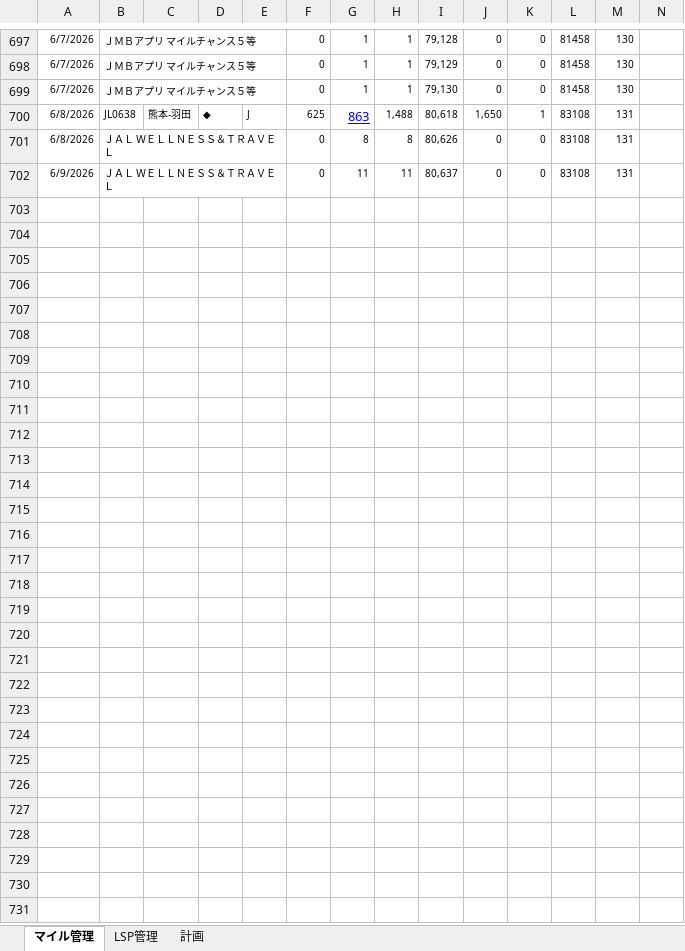
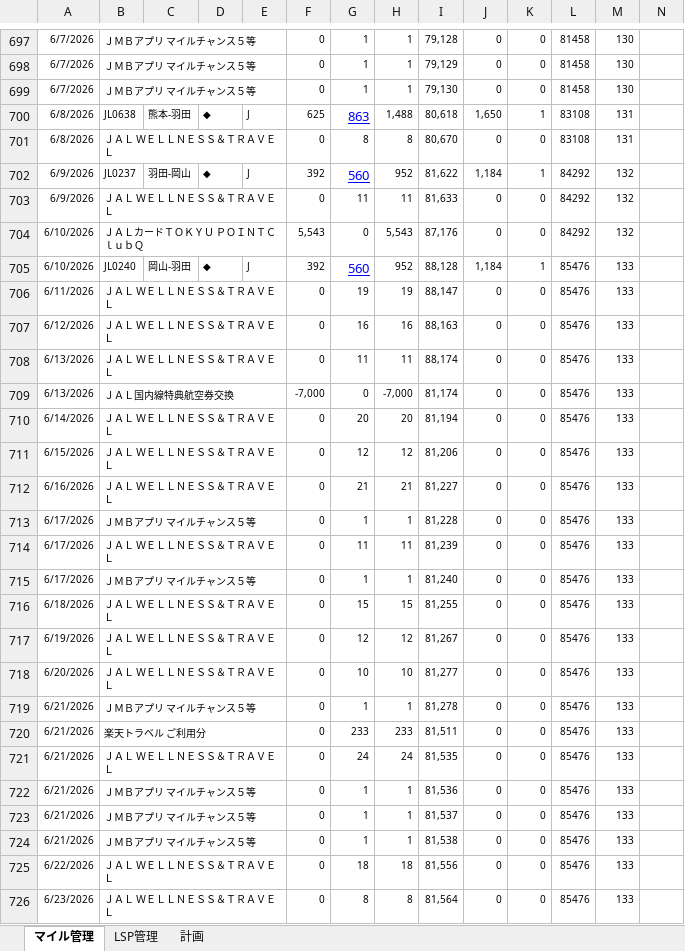
Before and after one commit to mineo1178/jal-status-viewer, an Excel workbook: data/20251229_LSP管理.xlsx, sheet マイル管理, drawn as a sheet; only a part is shown, gaps mark what is left out; values as stored, in another font and other column widths than the file's, no borders; charts and pictures not drawn; addresses are those after the commit; rows hold the shown columns only; the diff covers the shown part only; the diff names each change by its address in the sheet, - before the commit and + after, or states it on an @@ line.

Commit message:
Update LSP management spreadsheet

```diff
--- a/data/20251229_LSP管理.xlsx (sheet マイル管理)
+++ b/data/20251229_LSP管理.xlsx (sheet マイル管理)
-I701: 80,626
+I701: 80,670
+row 702: 6/9/2026 | JL0237 | 羽田-岡山 | ◆ | J | 392 | 560 | 952 | 81,622 | 1,184 | 1 | 84292 | 132
-I703: 80,637
+I703: 81,633
-L703: 83108
+L703: 84292
-M703: 131
+M703: 132
+row 704: 6/10/2026 | ＪＡＬカードＴＯＫＹＵ ＰＯＩＮＴＣｌｕｂＱ |  |  |  | 5,543 | 0 | 5,543 | 87,176 | 0 | 0 | 84292 | 132
+row 705: 6/10/2026 | JL0240 | 岡山-羽田 | ◆ | J | 392 | 560 | 952 | 88,128 | 1,184 | 1 | 85476 | 133
+row 706: 6/11/2026 | ＪＡＬ ＷＥＬＬＮＥＳＳ＆ＴＲＡＶＥＬ |  |  |  | 0 | 19 | 19 | 88,147 | 0 | 0 | 85476 | 133
+row 707: 6/12/2026 | ＪＡＬ ＷＥＬＬＮＥＳＳ＆ＴＲＡＶＥＬ |  |  |  | 0 | 16 | 16 | 88,163 | 0 | 0 | 85476 | 133
+row 708: 6/13/2026 | ＪＡＬ ＷＥＬＬＮＥＳＳ＆ＴＲＡＶＥＬ |  |  |  | 0 | 11 | 11 | 88,174 | 0 | 0 | 85476 | 133
+row 709: 6/13/2026 | ＪＡＬ国内線特典航空券交換 |  |  |  | -7,000 | 0 | -7,000 | 81,174 | 0 | 0 | 85476 | 133
+row 710: 6/14/2026 | ＪＡＬ ＷＥＬＬＮＥＳＳ＆ＴＲＡＶＥＬ |  |  |  | 0 | 20 | 20 | 81,194 | 0 | 0 | 85476 | 133
+row 711: 6/15/2026 | ＪＡＬ ＷＥＬＬＮＥＳＳ＆ＴＲＡＶＥＬ |  |  |  | 0 | 12 | 12 | 81,206 | 0 | 0 | 85476 | 133
+row 712: 6/16/2026 | ＪＡＬ ＷＥＬＬＮＥＳＳ＆ＴＲＡＶＥＬ |  |  |  | 0 | 21 | 21 | 81,227 | 0 | 0 | 85476 | 133
+row 713: 6/17/2026 | ＪＭＢアプリ マイルチャンス５等 |  |  |  | 0 | 1 | 1 | 81,228 | 0 | 0 | 85476 | 133
+row 714: 6/17/2026 | ＪＡＬ ＷＥＬＬＮＥＳＳ＆ＴＲＡＶＥＬ |  |  |  | 0 | 11 | 11 | 81,239 | 0 | 0 | 85476 | 133
+row 715: 6/17/2026 | ＪＭＢアプリ マイルチャンス５等 |  |  |  | 0 | 1 | 1 | 81,240 | 0 | 0 | 85476 | 133
+row 716: 6/18/2026 | ＪＡＬ ＷＥＬＬＮＥＳＳ＆ＴＲＡＶＥＬ |  |  |  | 0 | 15 | 15 | 81,255 | 0 | 0 | 85476 | 133
+row 717: 6/19/2026 | ＪＡＬ ＷＥＬＬＮＥＳＳ＆ＴＲＡＶＥＬ |  |  |  | 0 | 12 | 12 | 81,267 | 0 | 0 | 85476 | 133
+row 718: 6/20/2026 | ＪＡＬ ＷＥＬＬＮＥＳＳ＆ＴＲＡＶＥＬ |  |  |  | 0 | 10 | 10 | 81,277 | 0 | 0 | 85476 | 133
+row 719: 6/21/2026 | ＪＭＢアプリ マイルチャンス５等 |  |  |  | 0 | 1 | 1 | 81,278 | 0 | 0 | 85476 | 133
+row 720: 6/21/2026 | 楽天トラベル ご利用分 |  |  |  | 0 | 233 | 233 | 81,511 | 0 | 0 | 85476 | 133
+row 721: 6/21/2026 | ＪＡＬ ＷＥＬＬＮＥＳＳ＆ＴＲＡＶＥＬ |  |  |  | 0 | 24 | 24 | 81,535 | 0 | 0 | 85476 | 133
+row 722: 6/21/2026 | ＪＭＢアプリ マイルチャンス５等 |  |  |  | 0 | 1 | 1 | 81,536 | 0 | 0 | 85476 | 133
+row 723: 6/21/2026 | ＪＭＢアプリ マイルチャンス５等 |  |  |  | 0 | 1 | 1 | 81,537 | 0 | 0 | 85476 | 133
+row 724: 6/21/2026 | ＪＭＢアプリ マイルチャンス５等 |  |  |  | 0 | 1 | 1 | 81,538 | 0 | 0 | 85476 | 133
+row 725: 6/22/2026 | ＪＡＬ ＷＥＬＬＮＥＳＳ＆ＴＲＡＶＥＬ |  |  |  | 0 | 18 | 18 | 81,556 | 0 | 0 | 85476 | 133
+row 726: 6/23/2026 | ＪＡＬ ＷＥＬＬＮＥＳＳ＆ＴＲＡＶＥＬ |  |  |  | 0 | 8 | 8 | 81,564 | 0 | 0 | 85476 | 133
```
Also changed, not shown: 6 edited cells elsewhere in this sheet, sheet LSP管理, sheet 計画, charts or pictures.
